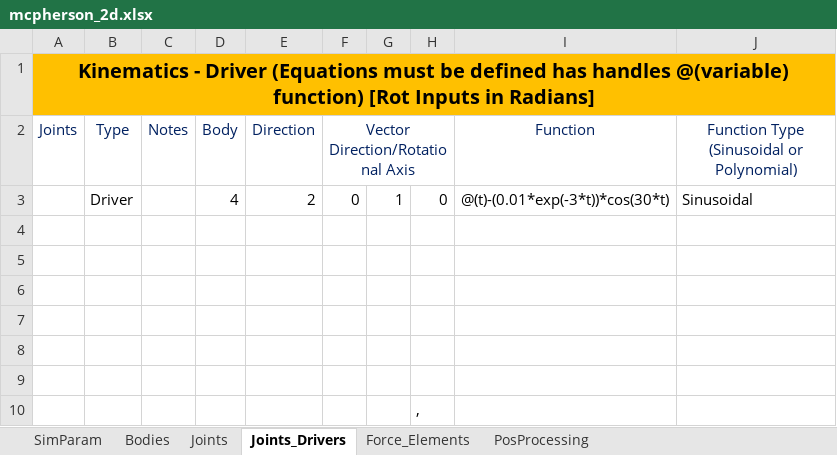
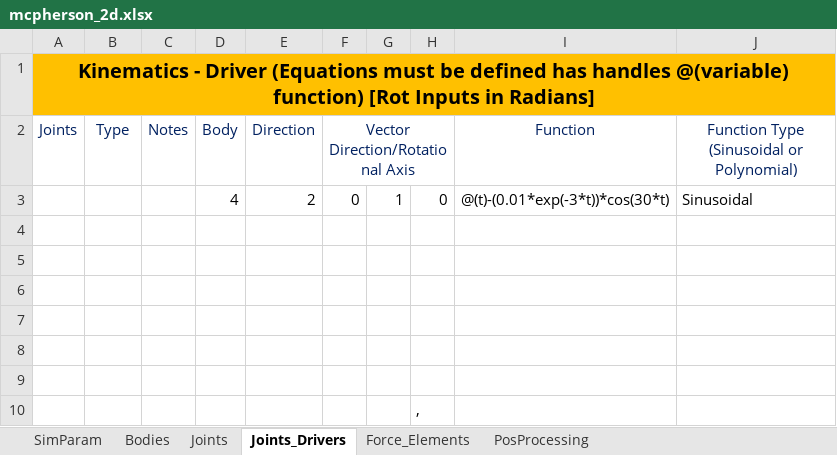
Before and after one commit to TiagoMSCarvalho/Multibody-System-Thesis-Software, an Excel workbook: mbs-EP-v.1.0.1/Excel Files/mcpherson_2d.xlsx, sheet Joints_Drivers, drawn as a sheet; values as stored, in another font and other column widths than the file's, no borders; the diff names each change by its address in the sheet, - before the commit and + after, or states it on an @@ line.

```diff
--- a/mbs-EP-v.1.0.1/Excel Files/mcpherson_2d.xlsx (sheet Joints_Drivers)
+++ b/mbs-EP-v.1.0.1/Excel Files/mcpherson_2d.xlsx (sheet Joints_Drivers)
-B3 (Type): Driver
+B3 (Type): (empty)
```
Also changed, not shown: sheet SimParam, mbs-EP-v.1.0.1/Excel Files/flyball_governor.xlsx, 43 other files.
